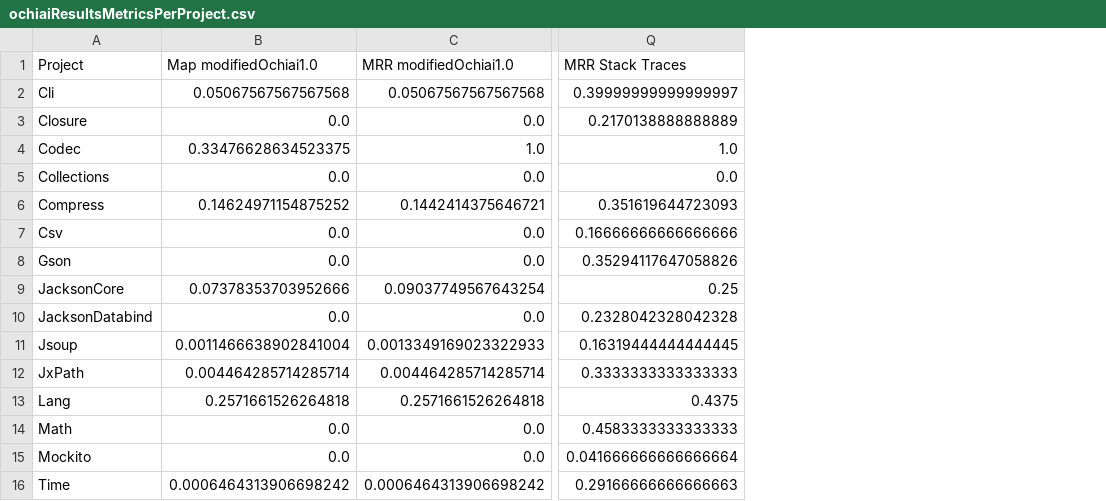
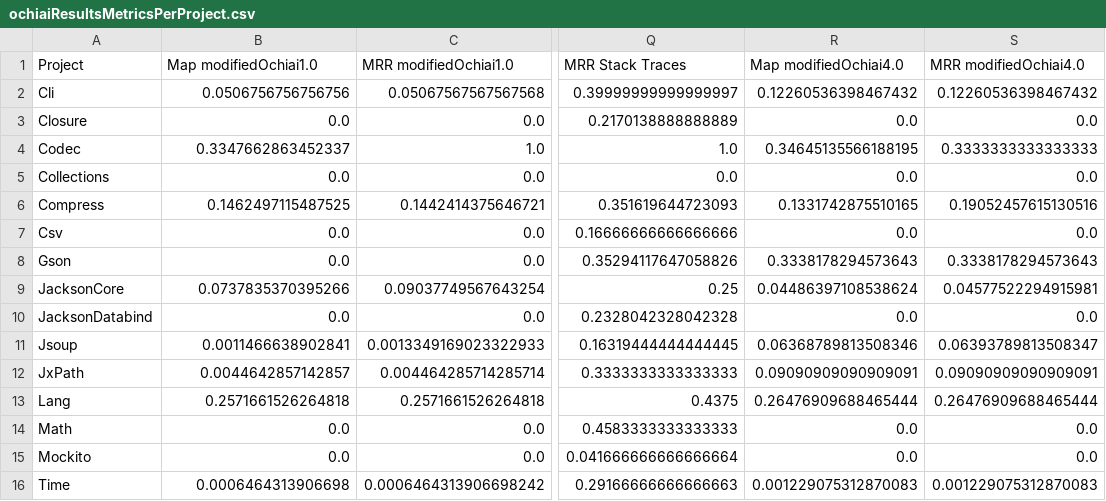
Before and after one commit to SPEAR-SE/DeepDiveBugReportsWithLogs, a CSV file: data/ochiaiResultsMetricsPerProject.csv, drawn as a sheet; only a part is shown, gaps mark what is left out; the diff names each change by its address in the sheet, - before the commit and + after, or states it on an @@ line.

Commit message:
Creating the implementation for modifiedOchiai4.0_top_5_st_entries_one_at_a_time_weighted_average.ipynb

```diff
--- a/data/ochiaiResultsMetricsPerProject.csv
+++ b/data/ochiaiResultsMetricsPerProject.csv
+column R (Map modifiedOchiai4.0), rows 2-16: 0.12260536398467432 | 0.0 | 0.34645135566188195 | 0.0 | 0.1331742875510165 | 0.0 | 0.3338178294573643 | 0.04486397108538624 | 0.0 | 0.06368789813508346 | 0.09090909090909091 | 0.26476909688465444 | 0.0 | 0.0 | 0.001229075312870083
+column S (MRR modifiedOchiai4.0), rows 2-16: 0.12260536398467432 | 0.0 | 0.3333333333333333 | 0.0 | 0.19052457615130516 | 0.0 | 0.3338178294573643 | 0.04577522294915981 | 0.0 | 0.06393789813508347 | 0.09090909090909091 | 0.26476909688465444 | 0.0 | 0.0 | 0.001229075312870083
-B2 (Map modifiedOchiai1.0): 0.05067567567567568
+B2 (Map modifiedOchiai1.0): 0.0506756756756756
-B4 (Map modifiedOchiai1.0): 0.33476628634523375
+B4 (Map modifiedOchiai1.0): 0.3347662863452337
-B6 (Map modifiedOchiai1.0): 0.14624971154875252
+B6 (Map modifiedOchiai1.0): 0.1462497115487525
-B9 (Map modifiedOchiai1.0): 0.07378353703952666
+B9 (Map modifiedOchiai1.0): 0.0737835370395266
-B11 (Map modifiedOchiai1.0): 0.0011466638902841004
+B11 (Map modifiedOchiai1.0): 0.0011466638902841
-B12 (Map modifiedOchiai1.0): 0.004464285714285714
+B12 (Map modifiedOchiai1.0): 0.0044642857142857
-B16 (Map modifiedOchiai1.0): 0.0006464313906698242
+B16 (Map modifiedOchiai1.0): 0.0006464313906698
```
Also changed, not shown: 3 other files.
